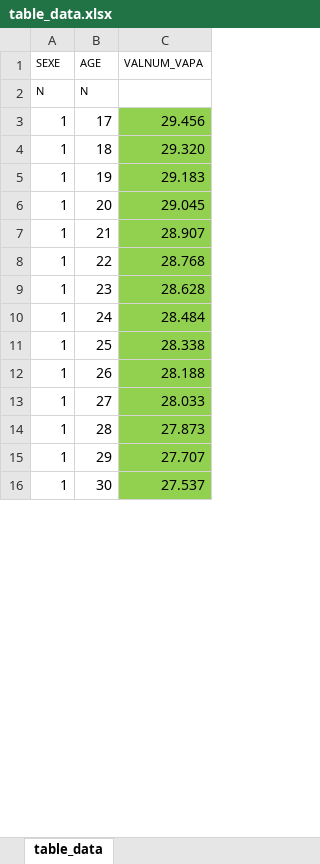
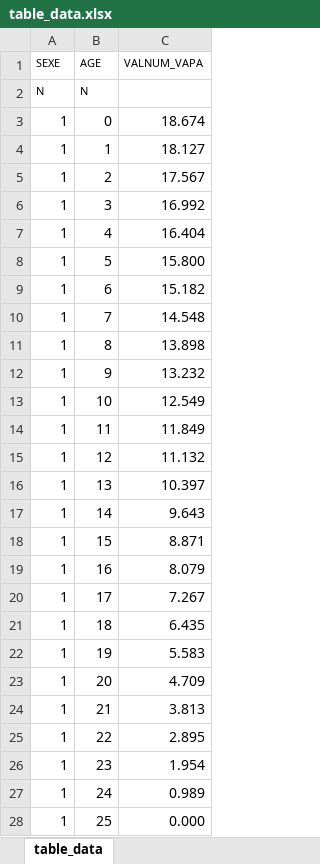
Before and after one commit to waldorivier/study_1, an Excel workbook: Courses/Courses/poc_projects/table_data.xlsx, sheet table_data, drawn as a sheet; only a part is shown; values as stored, in another font and other column widths than the file's, no borders; removed rows and columns are numbered as before the commit, all else as after; the diff covers the shown part only; the diff names each change by its address in the sheet, - before the commit and + after, or states it on an @@ line.

```diff
--- a/Courses/Courses/poc_projects/table_data.xlsx (sheet table_data)
+++ b/Courses/Courses/poc_projects/table_data.xlsx (sheet table_data)
+row 3: 1 | 0 | 18.674
+row 4: 1 | 1 | 18.127
+row 5: 1 | 2 | 17.567
+row 6: 1 | 3 | 16.992
+row 7: 1 | 4 | 16.404
+row 8: 1 | 5 | 15.800
+row 9: 1 | 6 | 15.182
+row 10: 1 | 7 | 14.548
+row 11: 1 | 8 | 13.898
+row 12: 1 | 9 | 13.232
+row 13: 1 | 10 | 12.549
+row 14: 1 | 11 | 11.849
+row 15: 1 | 12 | 11.132
+row 16: 1 | 13 | 10.397
+row 17: 1 | 14 | 9.643
+row 18: 1 | 15 | 8.871
+row 19: 1 | 16 | 8.079
-C20 (VALNUM_VAPA): 29.456
+C20 (VALNUM_VAPA): 7.267
-C20:C28 fill: #92D050
+C20:C28 fill: none
-C21 (VALNUM_VAPA): 29.320
+C21 (VALNUM_VAPA): 6.435
-C22 (VALNUM_VAPA): 29.183
+C22 (VALNUM_VAPA): 5.583
-C23 (VALNUM_VAPA): 29.045
+C23 (VALNUM_VAPA): 4.709
-C24 (VALNUM_VAPA): 28.907
+C24 (VALNUM_VAPA): 3.813
-C25 (VALNUM_VAPA): 28.768
+C25 (VALNUM_VAPA): 2.895
-C26 (VALNUM_VAPA): 28.628
+C26 (VALNUM_VAPA): 1.954
-C27 (VALNUM_VAPA): 28.484
+C27 (VALNUM_VAPA): 0.989
-C28 (VALNUM_VAPA): 28.338
+C28 (VALNUM_VAPA): 0.000
-row 12: 1 | 26 | 28.188
-row 13: 1 | 27 | 28.033
-row 14: 1 | 28 | 27.873
-row 15: 1 | 29 | 27.707
-row 16: 1 | 30 | 27.537
```
Also changed, not shown: 17 added rows, 75 removed rows, 9 edited cells and cell formats elsewhere in this sheet, 2 other files.
